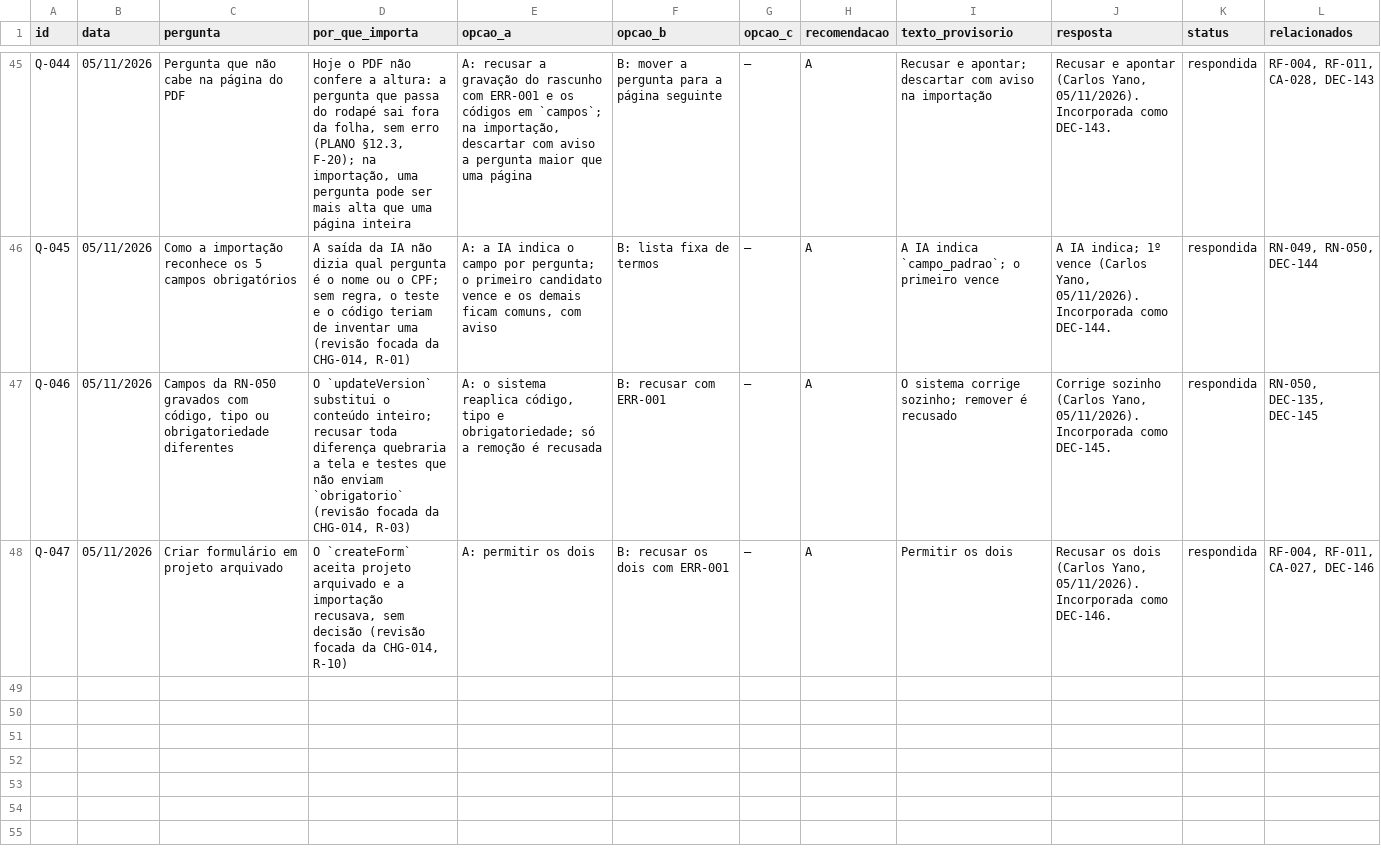
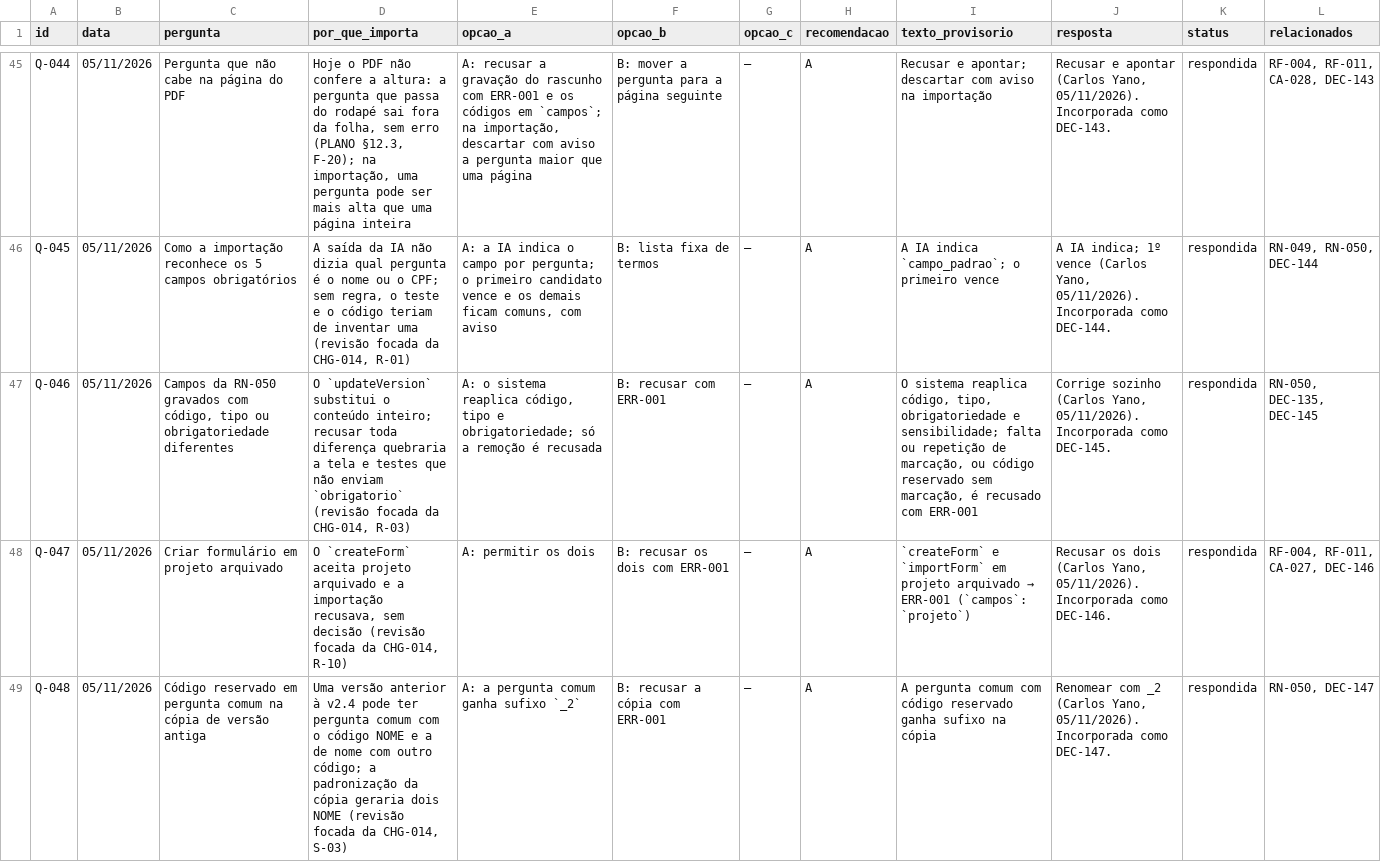
Before and after one commit to carlosyano/MinhaPesquisa, a CSV file: registros/questoes.csv, drawn as a sheet; only a part is shown, gaps mark what is left out; the diff covers the shown part only; the diff names each change by its address in the sheet, - before the commit and + after, or states it on an @@ line.

```diff
--- a/registros/questoes.csv
+++ b/registros/questoes.csv
-I47 (texto_provisorio): O sistema corrige sozinho; remover é recusado
+I47 (texto_provisorio): O sistema reaplica código, tipo, obrigatoriedade e sensibilidade; falta ou repetição de marcação, ou código reservado sem marcação, é recusado com ERR-001
@@ I48 (texto_provisorio): Permitir os dois → `createForm` e `importForm` em projeto arquivado → ERR-001 (`campos`: `projeto`) @@
+row 49: Q-048 | 05/11/2026 | Código reservado em pergunta comum na cópia de versão antiga | Uma versão anterior à v2.4 pode ter pergunta comum com o código NOME e a de nome com outro código; a padronização da cópia geraria dois NOME (revisão focada da CHG-014, S-03) | A: a pergunta comum ganha sufixo `_2` | B: recusar a cópia com ERR-001 | — | A | A pergunta comum com código reservado ganha sufixo na cópia | Renomear com _2 (Carlos Yano, 05/11/2026). Incorporada como DEC-147. | respondida | RN-050, DEC-147
```
Also changed, not shown: 2 added rows elsewhere in this file, registros/catalogo_erros.csv, registros/controle_mudancas.csv, 8 other files.
